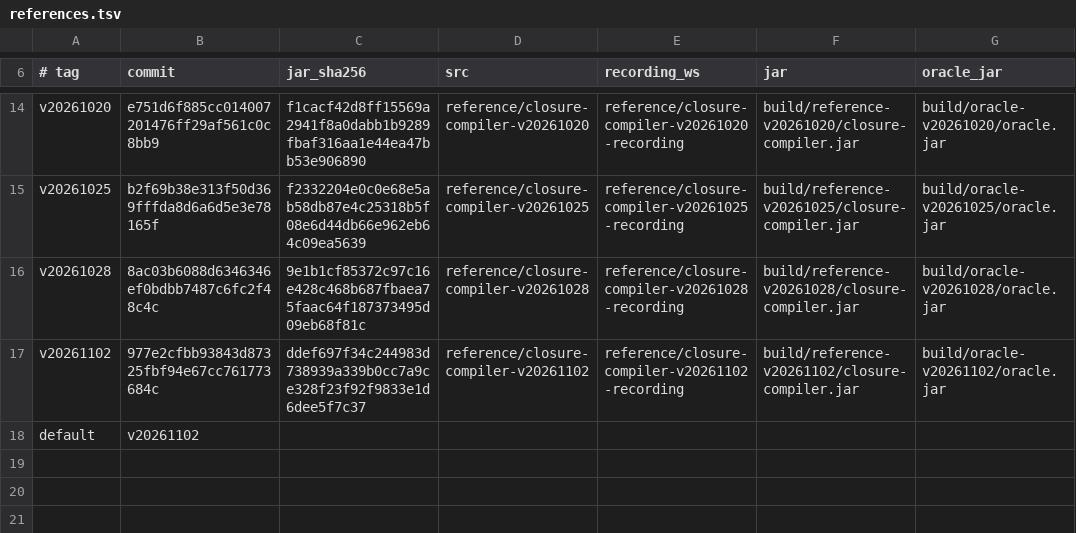
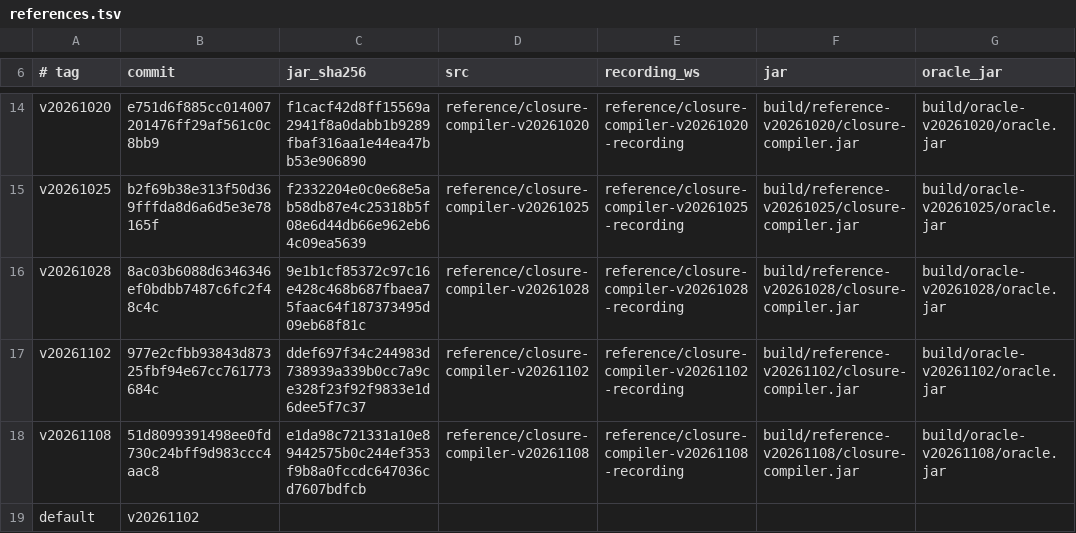
Before and after one commit to Smrtnyk/closure-rs, a TSV file: scripts/references.tsv, drawn as a sheet; only a part is shown, gaps mark what is left out; the diff names each change by its address in the sheet, - before the commit and + after, or states it on an @@ line.

Commit message:
references: register v20261108
The registry row of upstream release v20261108 (commit 51d8099, npm
google-closure-compiler 20261108.0.0) with its reference jar's sha256. The
default stays v20261102 until the port is verified.

```diff
--- a/scripts/references.tsv
+++ b/scripts/references.tsv
+row 18: v20261108 | 51d8099391498ee0fd730c24bff9d983ccc4aac8 | e1da98c721331a10e89442575b0c244ef353f9b8a0fccdc647036cd7607bdfcb | reference/closure-compiler-v20261108 | reference/closure-compiler-v20261108-recording | build/reference-v20261108/closure-compiler.jar | build/oracle-v20261108/oracle.jar
```
